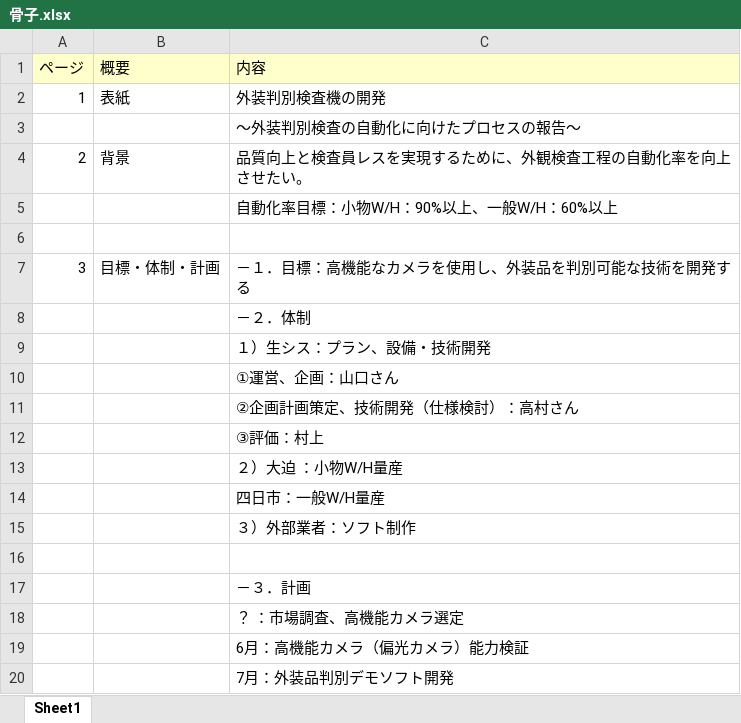
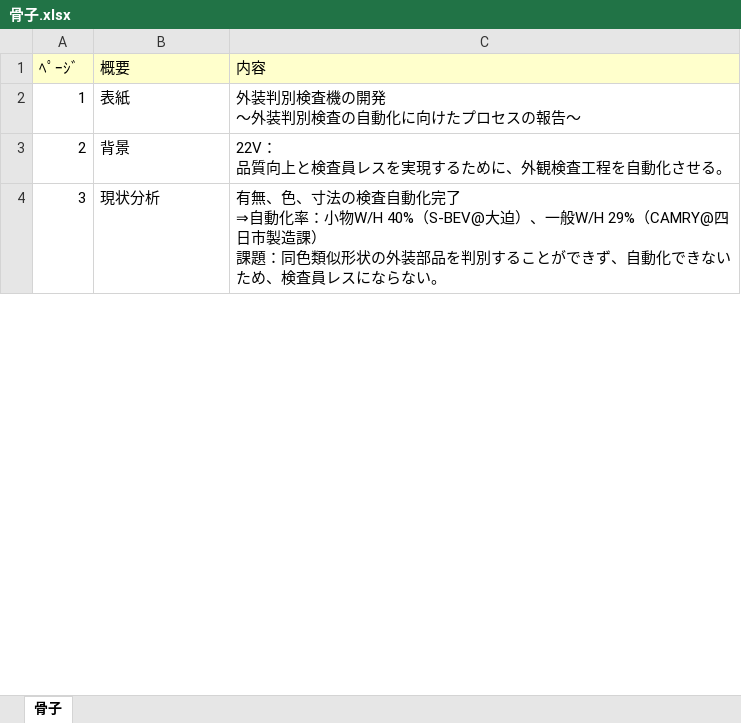
Before and after one commit to chihaya1101/test, an Excel workbook: 骨子.xlsx, sheet 骨子, drawn as a sheet; only a part is shown; values as stored, in another font and other column widths than the file's, no borders; charts and pictures not drawn; removed rows and columns are numbered as before the commit, all else as after; ↵ is a line break in a cell; the diff covers the shown part only; the diff names each change by its address in the sheet, - before the commit and + after, or states it on an @@ line.

```diff
--- a/骨子.xlsx (sheet 骨子)
+++ b/骨子.xlsx (sheet 骨子)
-sheet tab: Sheet1
+sheet tab: 骨子
-A1: ページ
+A1: ﾍﾟｰｼﾞ
-C2 (内容): 外装判別検査機の開発
+C2 (内容): 外装判別検査機の開発 ↵ ～外装判別検査の自動化に向けたプロセスの報告～
-row 3:  |  | ～外装判別検査の自動化に向けたプロセスの報告～
-C3 (内容): 品質向上と検査員レスを実現するために、外観検査工程の自動化率を向上させたい。
+C3 (内容): 22V： ↵ 品質向上と検査員レスを実現するために、外観検査工程を自動化させる。
-row 5:  |  | 自動化率目標：小物W/H：90%以上、一般W/H：60%以上
-row 6: (empty)
-B4 (概要): 目標・体制・計画
+B4 (概要): 現状分析
-C4 (内容): －１．目標：高機能なカメラを使用し、外装品を判別可能な技術を開発する
+C4 (内容): 有無、色、寸法の検査自動化完了 ↵ ⇒自動化率：小物W/H 40%（S-BEV@大迫）、一般W/H 29%（CAMRY@四日市製造課） ↵ 課題：同色類似形状の外装部品を判別することができず、自動化できないため、検査員レスにならない。
-row 8:  |  | －２．体制
-row 9:  |  | １）生シス：プラン、設備・技術開発
-row 10:  |  | ①運営、企画：山口さん
-row 11:  |  | ②企画計画策定、技術開発（仕様検討）：高村さん
-row 12:  |  | ③評価：村上
-row 13:  |  | ２）大迫 ：小物W/H量産
-row 14:  |  | 四日市：一般W/H量産
-row 15:  |  | ３）外部業者：ソフト制作
-row 16: (empty)
-row 17:  |  | －３．計画
-row 18:  |  | ？ ：市場調査、高機能カメラ選定
-row 19:  |  | 6月：高機能カメラ（偏光カメラ）能力検証
-row 20:  |  | 7月：外装品判別デモソフト開発
```
Also changed, not shown: 1 added row, 36 removed rows and 19 edited cells elsewhere in this sheet, charts or pictures.
